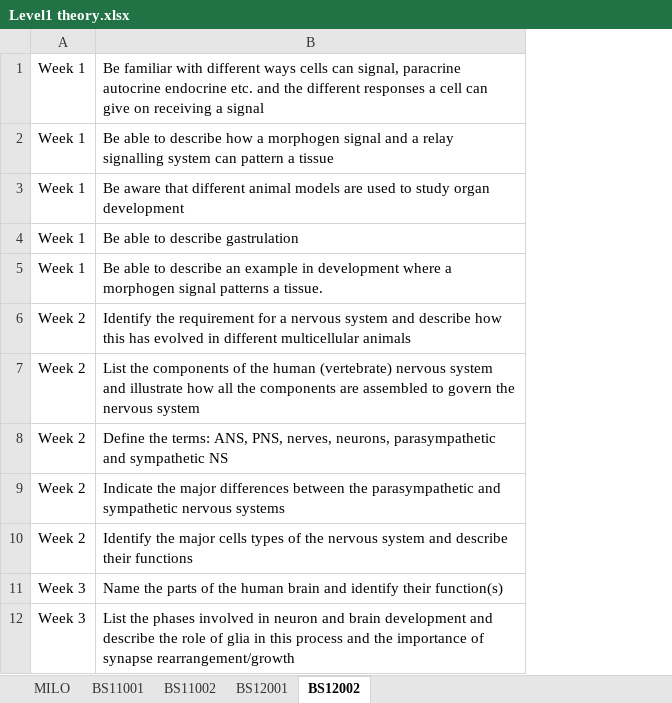
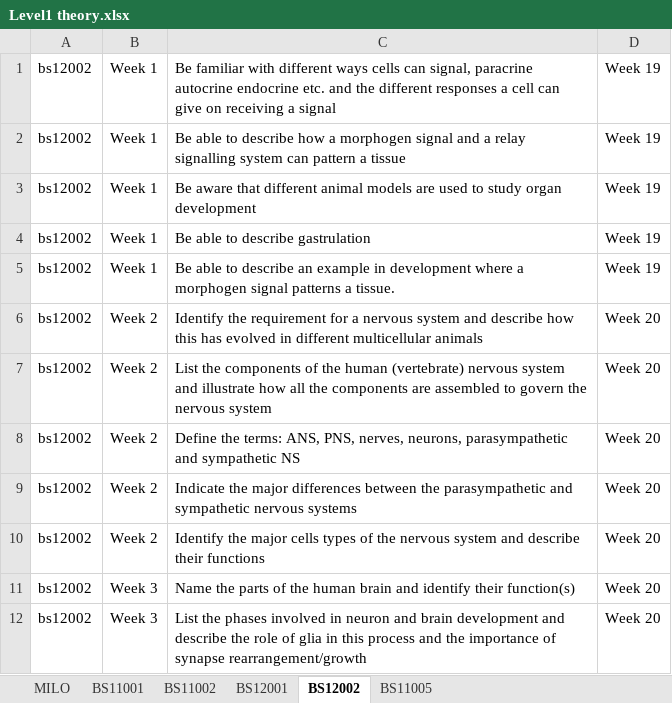
Before and after one commit to davidmam/curriculumTools, an Excel workbook: Level1 theory.xlsx, sheet BS12002, drawn as a sheet; only a part is shown; values as stored, in another font and other column widths than the file's, no borders; the diff names each change by its address in the sheet, - before the commit and + after, or states it on an @@ line.

```diff
--- a/Level1 theory.xlsx (sheet BS12002)
+++ b/Level1 theory.xlsx (sheet BS12002)
+sheet tab: BS11005
+column A, rows 1-12: all bs12002
+column D, rows 1-12: Week 19 | Week 19 | Week 19 | Week 19 | Week 19 | Week 20 | Week 20 | Week 20 | Week 20 | Week 20 | Week 20 | Week 20
```
Also changed, not shown: sheet MILO, sheet BS11001, sheet BS12001, sheet BS11002, ah-biology.xlsx, 7 other files.
